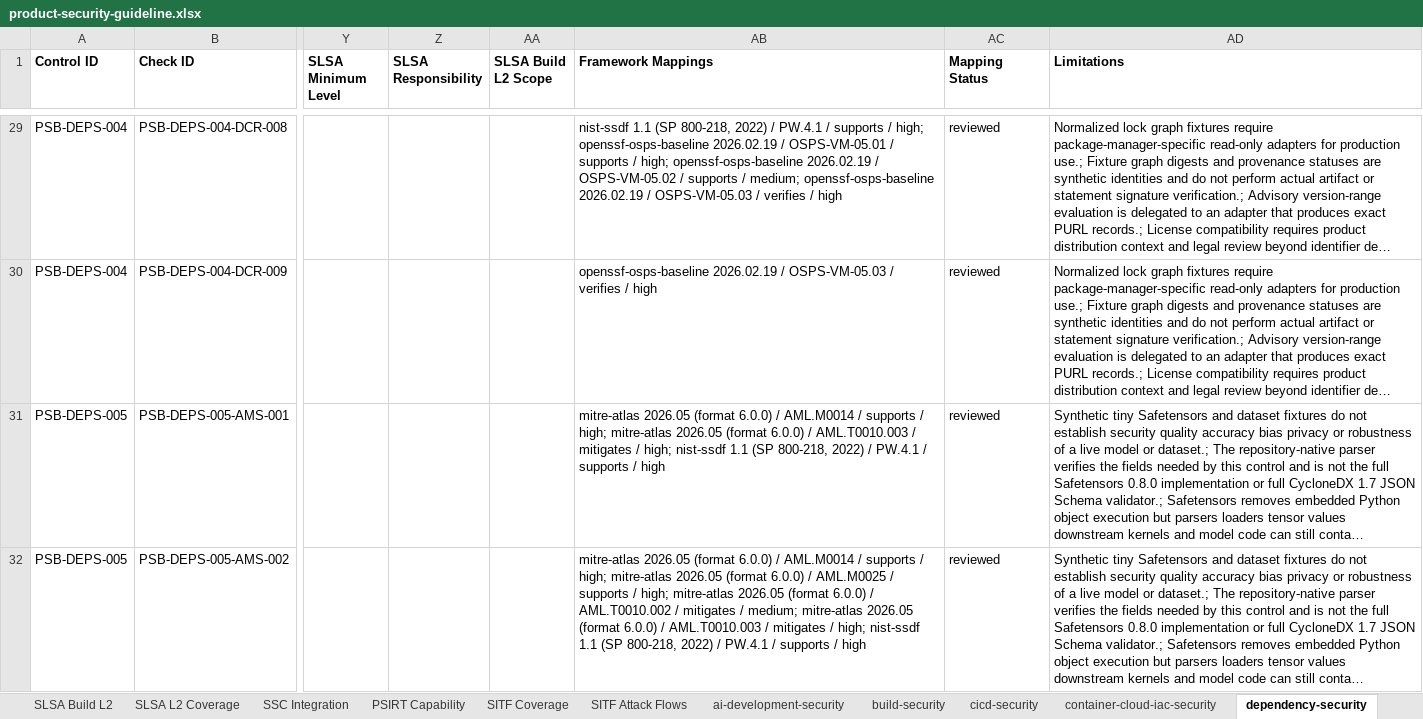
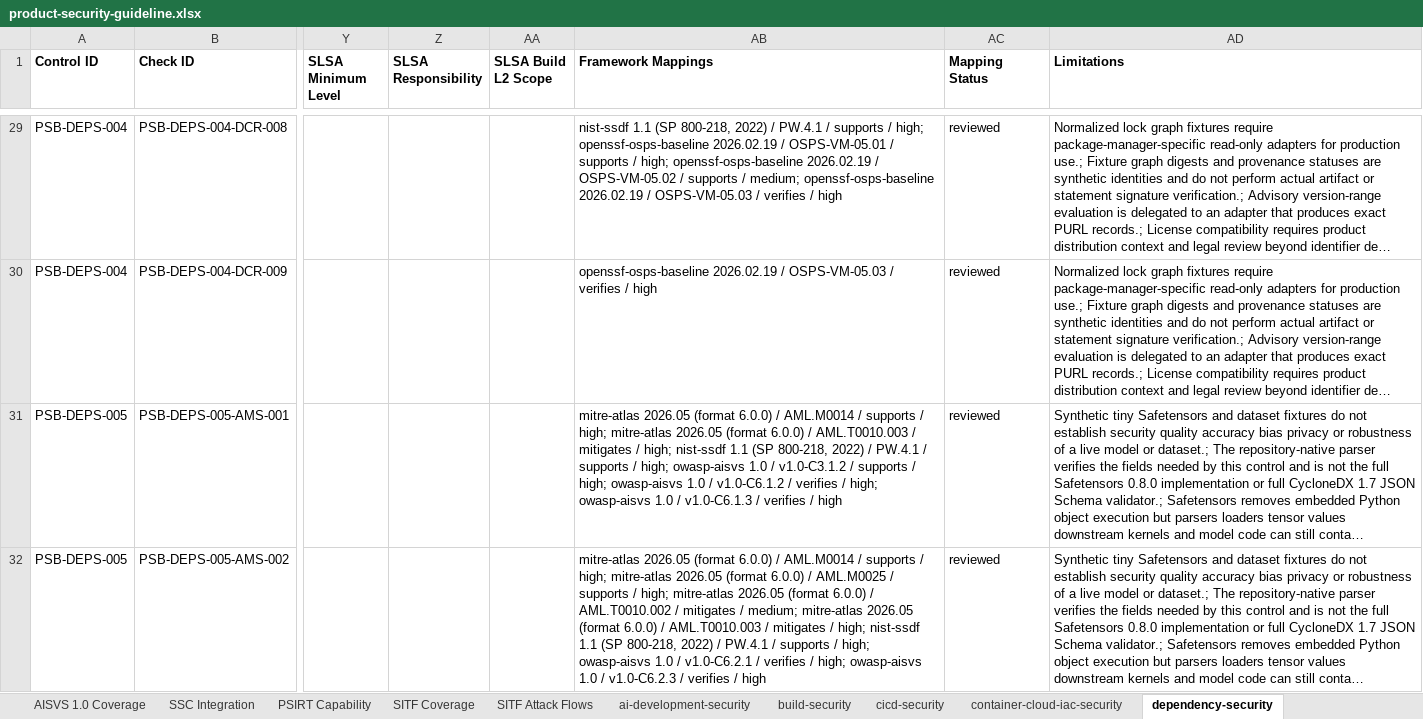
Before and after one commit to DharmaDoll/product-security-controls, an Excel workbook: generated/checklists/product-security-guideline.xlsx, sheet dependency-security, drawn as a sheet; only a part is shown, gaps mark what is left out; long unchanged cells end in …; values as stored, in another font and other column widths than the file's, no borders; the diff covers the shown part only; the diff names each change by its address in the sheet, - before the commit and + after, or states it on an @@ line.

Commit message:
Add pinned OWASP AISVS 1.0 mappings

```diff
--- a/generated/checklists/product-security-guideline.xlsx (sheet dependency-security)
+++ b/generated/checklists/product-security-guideline.xlsx (sheet dependency-security)
+sheet tab: AISVS 1.0 Coverage
-AB31 (Framework Mappings): …supports / high
+AB31 (Framework Mappings): …supports / high; owasp-aisvs 1.0 / v1.0-C3.1.2 / supports / high; owasp-aisvs 1.0 / v1.0-C6.1.2 / verifies / high; owasp-aisvs 1.0 / v1.0-C6.1.3 / verifies / high
-AB32 (Framework Mappings): …supports / high
+AB32 (Framework Mappings): …supports / high; owasp-aisvs 1.0 / v1.0-C6.2.1 / verifies / high; owasp-aisvs 1.0 / v1.0-C6.2.3 / verifies / high
```
Also changed, not shown: 7 edited cells elsewhere in this sheet, sheet Framework Mappings, sheet Checklist, sheet ai-development-security, sheet source-protection, sheet Catalog Governance, sheet detection-verification, 1 more sheet, generated/checklists/product-security-assessment-template.xlsx, 43 other files.
